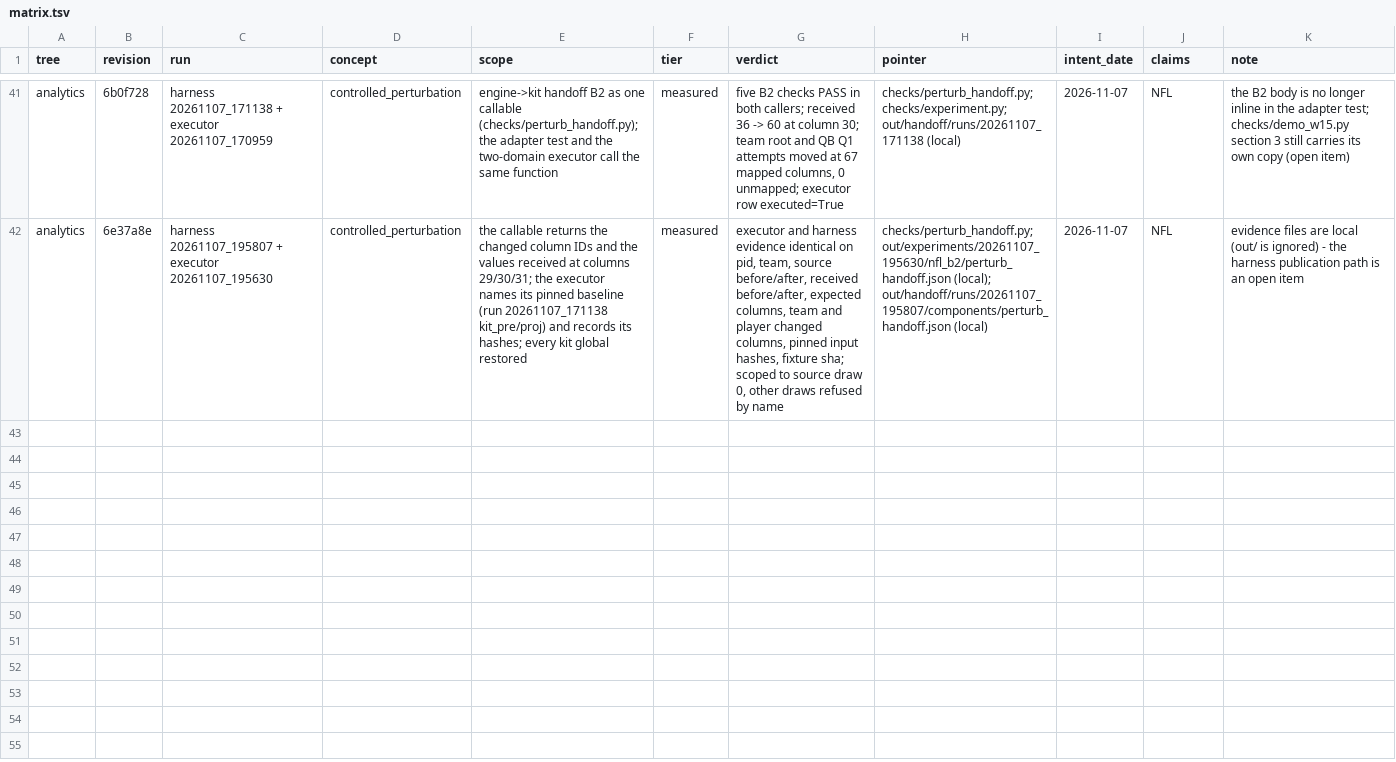
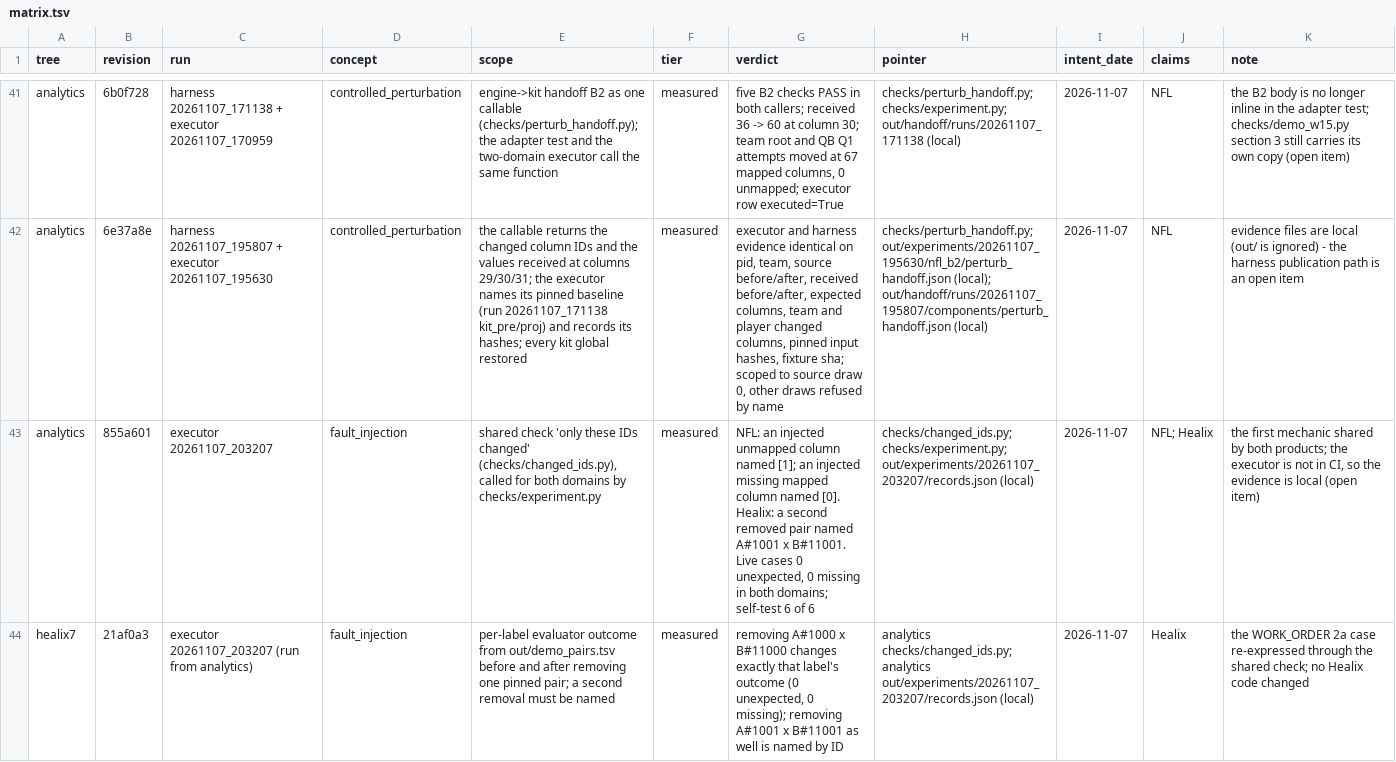
Before and after one commit to CCCatri/analytics, a TSV file: matrix.tsv, drawn as a sheet; only a part is shown, gaps mark what is left out; the diff names each change by its address in the sheet, - before the commit and + after, or states it on an @@ line.

```diff
--- a/matrix.tsv
+++ b/matrix.tsv
+row 43: analytics | 855a601 | executor 20261107_203207 | fault_injection | shared check 'only these IDs changed' (checks/changed_ids.py), called for both domains by checks/experiment.py | measured | NFL: an injected unmapped column named [1]; an injected missing mapped column named [0]. Healix: a second removed pair named A#1001 x B#11001. Live cases 0 unexpected, 0 missing in both domains; self-test 6 of 6 | checks/changed_ids.py; checks/experiment.py; out/experiments/20261107_203207/records.json (local) | 2026-11-07 | NFL; Healix | the first mechanic shared by both products; the executor is not in CI, so the evidence is local (open item)
+row 44: healix7 | 21af0a3 | executor 20261107_203207 (run from analytics) | fault_injection | per-label evaluator outcome from out/demo_pairs.tsv before and after removing one pinned pair; a second removal must be named | measured | removing A#1000 x B#11000 changes exactly that label's outcome (0 unexpected, 0 missing); removing A#1001 x B#11001 as well is named by ID | analytics checks/changed_ids.py; analytics out/experiments/20261107_203207/records.json (local) | 2026-11-07 | Healix | the WORK_ORDER 2a case re-expressed through the shared check; no Healix code changed
```
Also changed, not shown: 1 other file.
